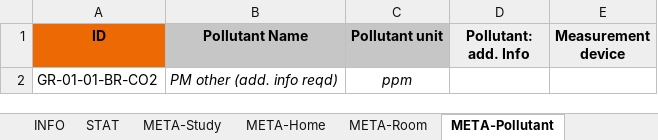
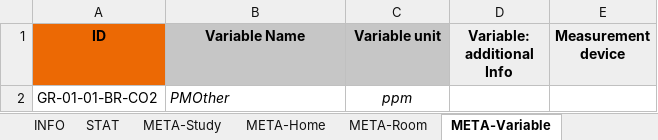
Before and after one commit to IEA-EBC-Annex86/annex, an Excel workbook: inst/template/template.xlsx, sheet META-Variable, drawn as a sheet; values as stored, in another font and other column widths than the file's, no borders; the diff names each change by its address in the sheet, - before the commit and + after, or states it on an @@ line.

```diff
--- a/inst/template/template.xlsx (sheet META-Variable)
+++ b/inst/template/template.xlsx (sheet META-Variable)
-sheet tab: META-Pollutant
+sheet tab: META-Variable
-B1: Pollutant Name
+B1: Variable Name
-C1: Pollutant unit
+C1: Variable unit
-D1: Pollutant: add. Info
+D1: Variable: additional Info
-B2 (Variable Name): PM other (add. info reqd)
+B2 (Variable Name): PMOther
```
Also changed, not shown: other sheet tabs, charts or pictures, 46 other files.
